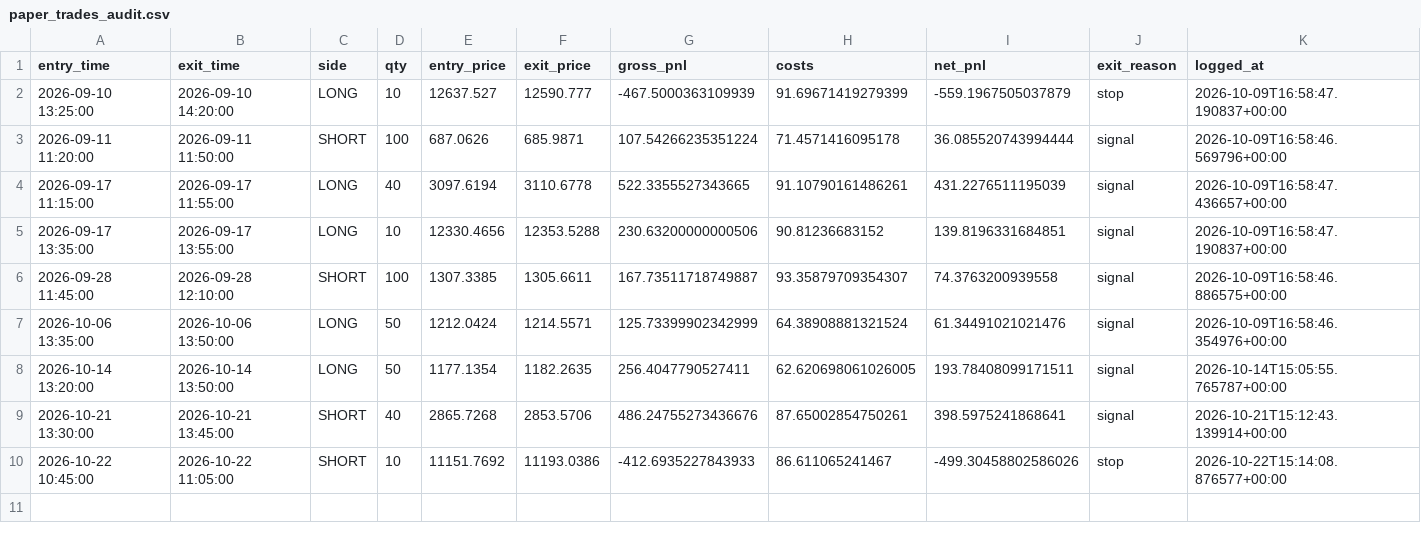
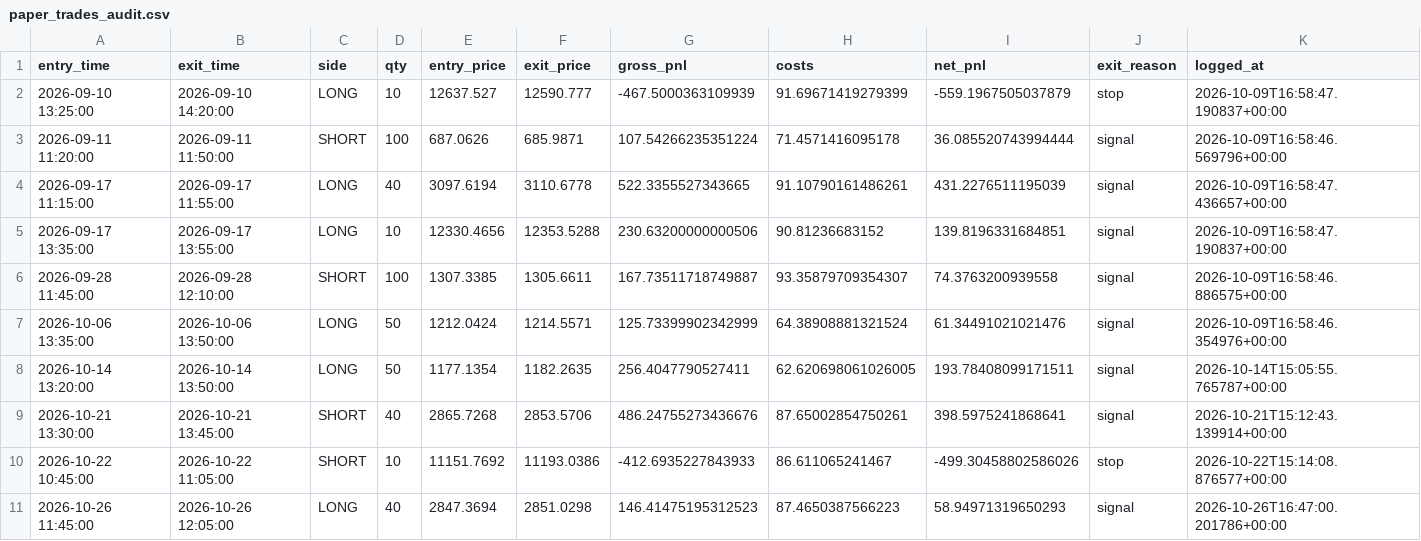
Before and after one commit to Himanshu-PRO01/TradeALGO, a CSV file: audit_logs/paper_trades_audit.csv, drawn as a sheet; the diff names each change by its address in the sheet, - before the commit and + after, or states it on an @@ line.

```diff
--- a/audit_logs/paper_trades_audit.csv
+++ b/audit_logs/paper_trades_audit.csv
+row 11: 2026-10-26 11:45:00 | 2026-10-26 12:05:00 | LONG | 40 | 2847.3694 | 2851.0298 | 146.41475195312523 | 87.4650387566223 | 58.94971319650293 | signal | 2026-10-26T16:47:00.201786+00:00
```
Also changed, not shown: audit_logs/90_day_audit_ledger.csv, 1 other file.
